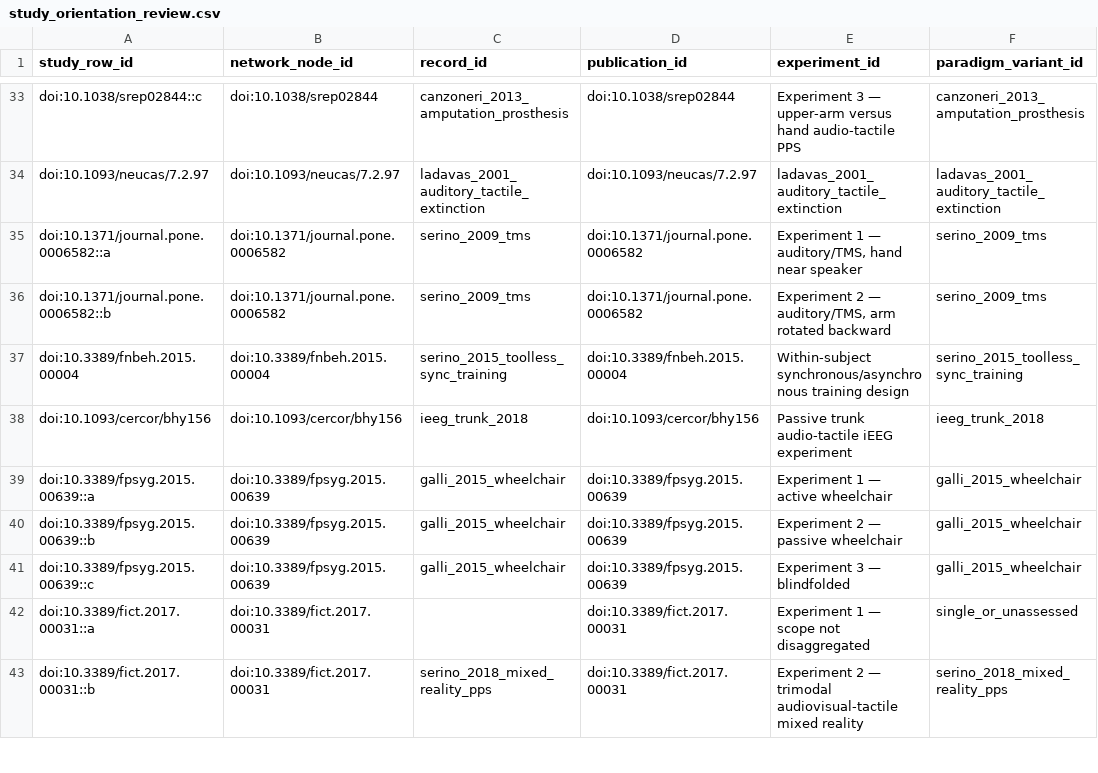
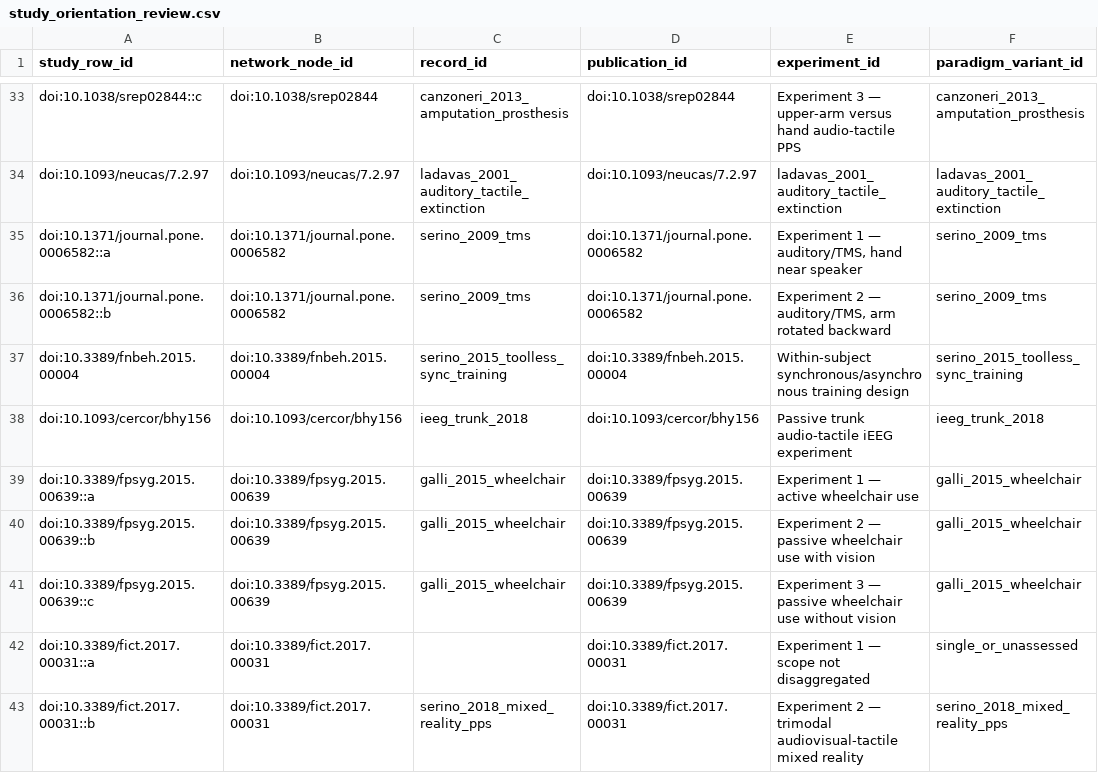
Before and after one commit to GeorgeFejer91/pps-kit, a CSV file: For-AI/research/literature/audiotactile-paper-metadata-audit/publication-parameter-matrix/study_orientation_review.csv, drawn as a sheet; only a part is shown, gaps mark what is left out; the diff names each change by its address in the sheet, - before the commit and + after, or states it on an @@ line.

```diff
--- a/For-AI/research/literature/audiotactile-paper-metadata-audit/publication-parameter-matrix/study_orientation_review.csv
+++ b/For-AI/research/literature/audiotactile-paper-metadata-audit/publication-parameter-matrix/study_orientation_review.csv
-E39 (experiment_id): Experiment 1 — active wheelchair
+E39 (experiment_id): Experiment 1 — active wheelchair use
-E40 (experiment_id): Experiment 2 — passive wheelchair
+E40 (experiment_id): Experiment 2 — passive wheelchair use with vision
-E41 (experiment_id): Experiment 3 — blindfolded
+E41 (experiment_id): Experiment 3 — passive wheelchair use without vision
```
Also changed, not shown: For-AI/research/literature/audiotactile-paper-metadata-audit/publication-parameter-matrix/publication_inventory_audit.csv, For-AI/research/literature/audiotactile-paper-metadata-audit/publication-parameter-matrix/publication_parsimonious_status_matrix.csv, 14 other files.
